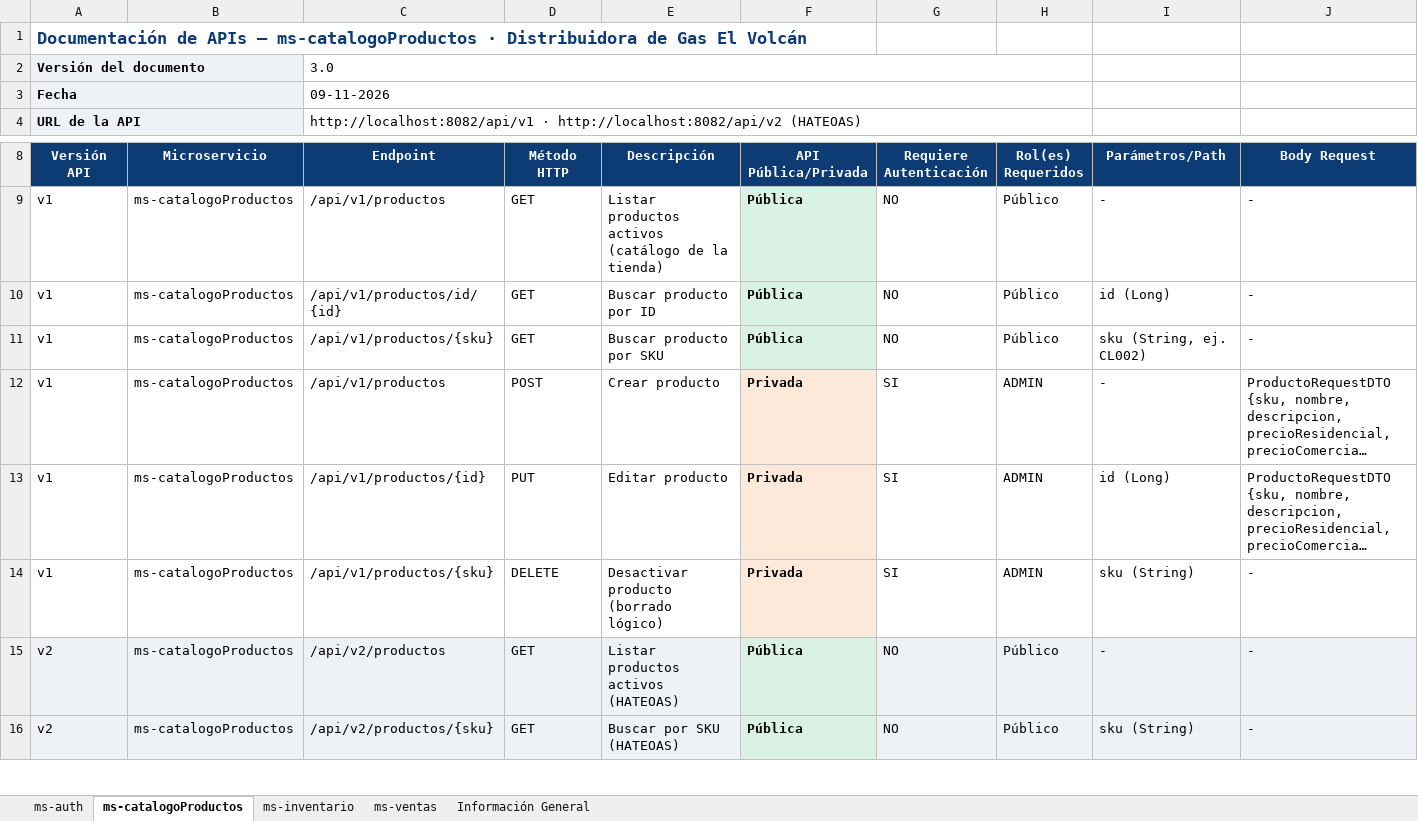
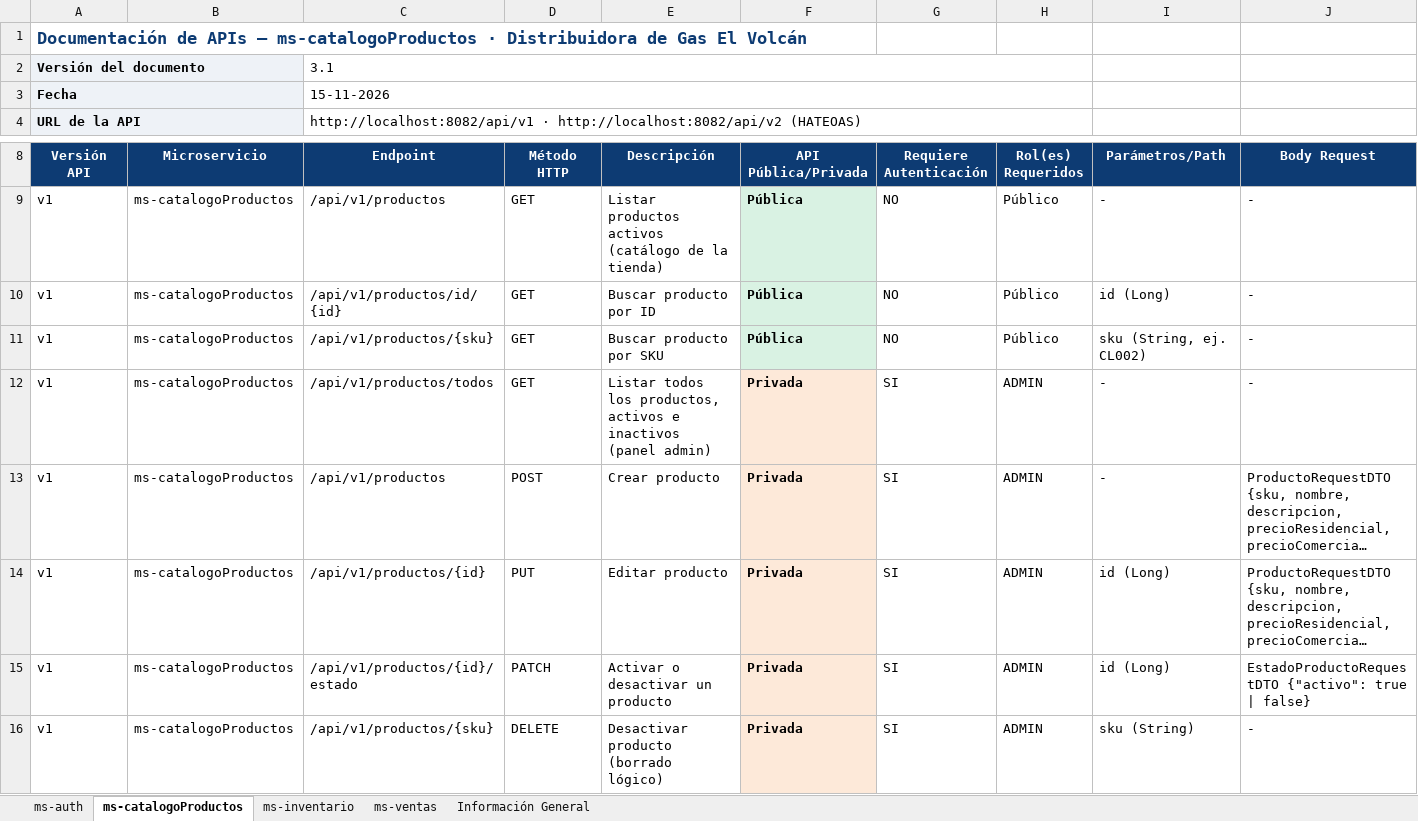
Before and after one commit to Ben0zero/Distribuidora-Gas-El-Volcan, an Excel workbook: docs/parcial3/Anexo 3 - Documentación APIs (El Volcán).xlsx, sheet ms-catalogoProductos, drawn as a sheet; only a part is shown, gaps mark what is left out; the shorter side is filled out with more unchanged rows; long unchanged cells end in …; values as stored, in another font and other column widths than the file's, no borders; rows hold the shown columns only; the diff names each change by its address in the sheet, - before the commit and + after, or states it on an @@ line.

Commit message:
docs(anexos): agrega los endpoints nuevos y el 429 del login al Anexo 3

```diff
--- a/docs/parcial3/Anexo 3 - Documentación APIs (El Volcán).xlsx (sheet ms-catalogoProductos)
+++ b/docs/parcial3/Anexo 3 - Documentación APIs (El Volcán).xlsx (sheet ms-catalogoProductos)
-C2 (Endpoint): 3.0
+C2 (Endpoint): 3.1
-C3 (Endpoint): 09-11-2026
+C3 (Endpoint): 15-11-2026
+row 12: v1 | ms-catalogoProductos | /api/v1/productos/todos | GET | Listar todos los productos, activos e inactivos (panel admin) | Privada | SI | ADMIN | - | -
+row 15: v1 | ms-catalogoProductos | /api/v1/productos/{id}/estado | PATCH | Activar o desactivar un producto | Privada | SI | ADMIN | id (Long) | EstadoProductoRequestDTO {"activo": true | false}
```
Also changed, not shown: sheet ms-auth, sheet Información General, sheet ms-ventas, sheet ms-inventario.
